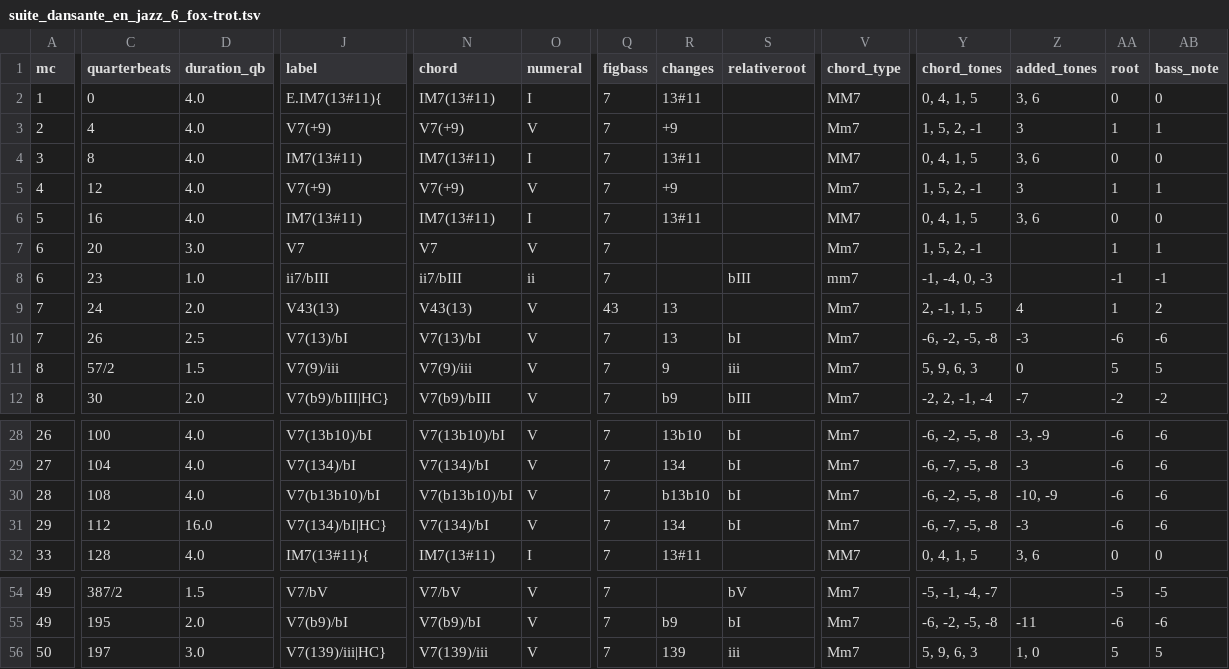
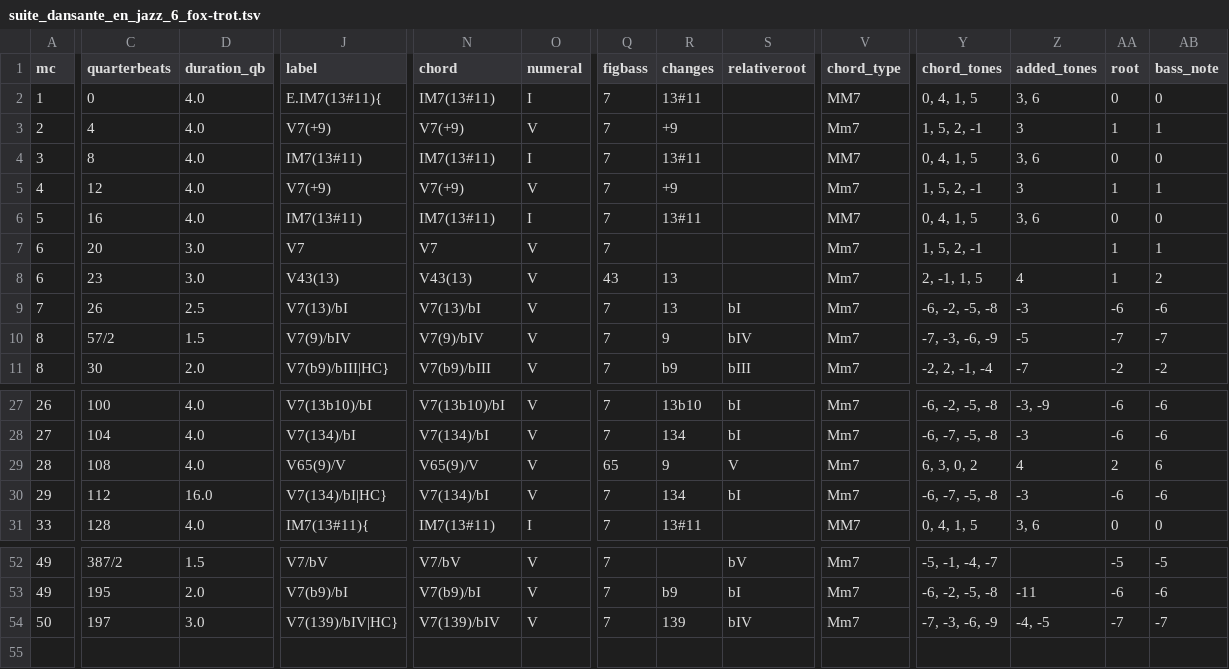
Before and after one commit to DCMLab/schulhoff_suite_dansante_en_jazz, a TSV file: harmonies/suite_dansante_en_jazz_6_fox-trot.tsv, drawn as a sheet; only a part is shown, gaps mark what is left out; removed rows and columns are numbered as before the commit, all else as after; rows hold the shown columns only; the diff covers the shown part only; the diff names each change by its address in the sheet, - before the commit and + after, or states it on an @@ line.

```diff
--- a/harmonies/suite_dansante_en_jazz_6_fox-trot.tsv
+++ b/harmonies/suite_dansante_en_jazz_6_fox-trot.tsv
-D8 (duration_qb): 1.0
+D8 (duration_qb): 3.0
-J8 (label): ii7/bIII
+J8 (label): V43(13)
-N8 (chord): ii7/bIII
+N8 (chord): V43(13)
-O8 (numeral): ii
+O8 (numeral): V
-Q8 (figbass): 7
+Q8 (figbass): 43
-R8 (changes): (empty)
+R8 (changes): 13
-S8 (relativeroot): bIII
+S8 (relativeroot): (empty)
-V8 (chord_type): mm7
+V8 (chord_type): Mm7
-Y8 (chord_tones): -1, -4, 0, -3
+Y8 (chord_tones): 2, -1, 1, 5
-Z8 (added_tones): (empty)
+Z8 (added_tones): 4
-AA8 (root): -1
+AA8 (root): 1
-AB8 (bass_note): -1
+AB8 (bass_note): 2
-row 9: 7 | 24 | 2.0 | V43(13) | V43(13) | V | 43 | 13 |  | Mm7 | 2, -1, 1, 5 | 4 | 1 | 2
-J10 (label): V7(9)/iii
+J10 (label): V7(9)/bIV
-N10 (chord): V7(9)/iii
+N10 (chord): V7(9)/bIV
-S10 (relativeroot): iii
+S10 (relativeroot): bIV
-Y10 (chord_tones): 5, 9, 6, 3
+Y10 (chord_tones): -7, -3, -6, -9
-Z10 (added_tones): 0
+Z10 (added_tones): -5
-AA10 (root): 5
+AA10 (root): -7
-AB10 (bass_note): 5
+AB10 (bass_note): -7
-J29 (label): V7(b13b10)/bI
+J29 (label): V65(9)/V
-N29 (chord): V7(b13b10)/bI
+N29 (chord): V65(9)/V
-Q29 (figbass): 7
+Q29 (figbass): 65
-R29 (changes): b13b10
+R29 (changes): 9
-S29 (relativeroot): bI
+S29 (relativeroot): V
-Y29 (chord_tones): -6, -2, -5, -8
+Y29 (chord_tones): 6, 3, 0, 2
-Z29 (added_tones): -10, -9
+Z29 (added_tones): 4
-AA29 (root): -6
+AA29 (root): 2
-AB29 (bass_note): -6
+AB29 (bass_note): 6
-J54 (label): V7(139)/iii|HC}
+J54 (label): V7(139)/bIV|HC}
-N54 (chord): V7(139)/iii
+N54 (chord): V7(139)/bIV
-S54 (relativeroot): iii
+S54 (relativeroot): bIV
-Y54 (chord_tones): 5, 9, 6, 3
+Y54 (chord_tones): -7, -3, -6, -9
-Z54 (added_tones): 1, 0
+Z54 (added_tones): -4, -5
-AA54 (root): 5
+AA54 (root): -7
-AB54 (bass_note): 5
+AB54 (bass_note): -7
```
Also changed, not shown: 1 removed row and 16 edited cells elsewhere in this file, metadata.tsv, reviewed/suite_dansante_en_jazz_6_fox-trot_reviewed.tsv, 3 other files.
